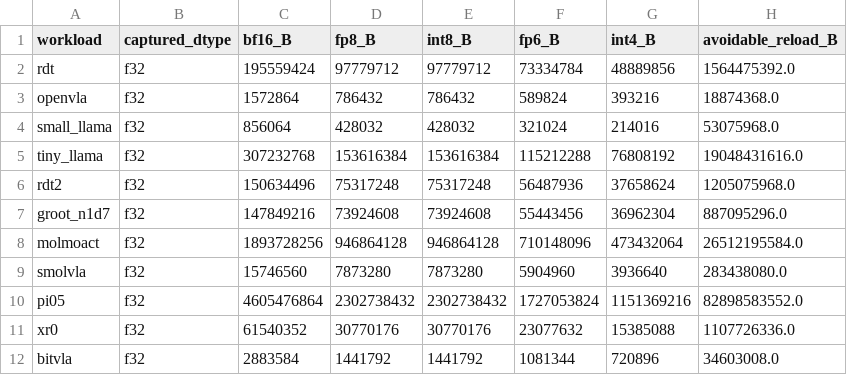
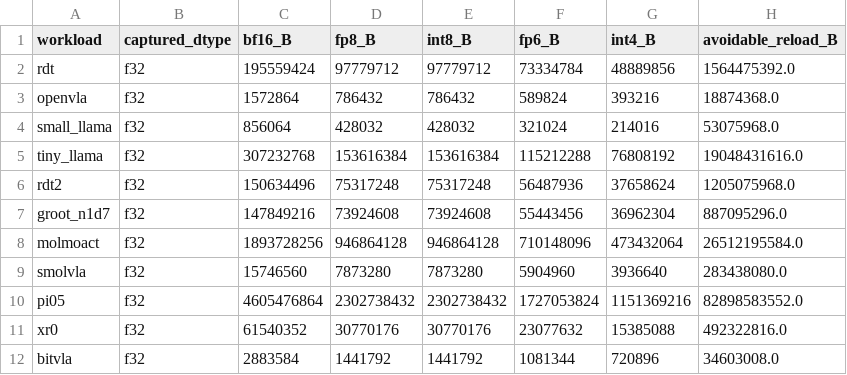
Before and after one commit to ucb-bar/merlin, a CSV file: merlin/benchmarks/dse_guidance/case_study/dtype_capacity_table.csv, drawn as a sheet.

```diff
--- a/merlin/benchmarks/dse_guidance/case_study/dtype_capacity_table.csv
+++ b/merlin/benchmarks/dse_guidance/case_study/dtype_capacity_table.csv
@@ -10,3 +10,3 @@ smolvla,f32,15746560,7873280,7873280,5904960,3936640,283438080.0
 pi05,f32,4605476864,2302738432,2302738432,1727053824,1151369216,82898583552.0
-xr0,f32,61540352,30770176,30770176,23077632,15385088,1107726336.0
+xr0,f32,61540352,30770176,30770176,23077632,15385088,492322816.0
 bitvla,f32,2883584,1441792,1441792,1081344,720896,34603008.0
```
Also changed, not shown: merlin/benchmarks/dse_guidance/case_study/dispatch_granularity_table.csv, merlin/benchmarks/dse_guidance/case_study/phase_rate_table.csv, 40 other files.
